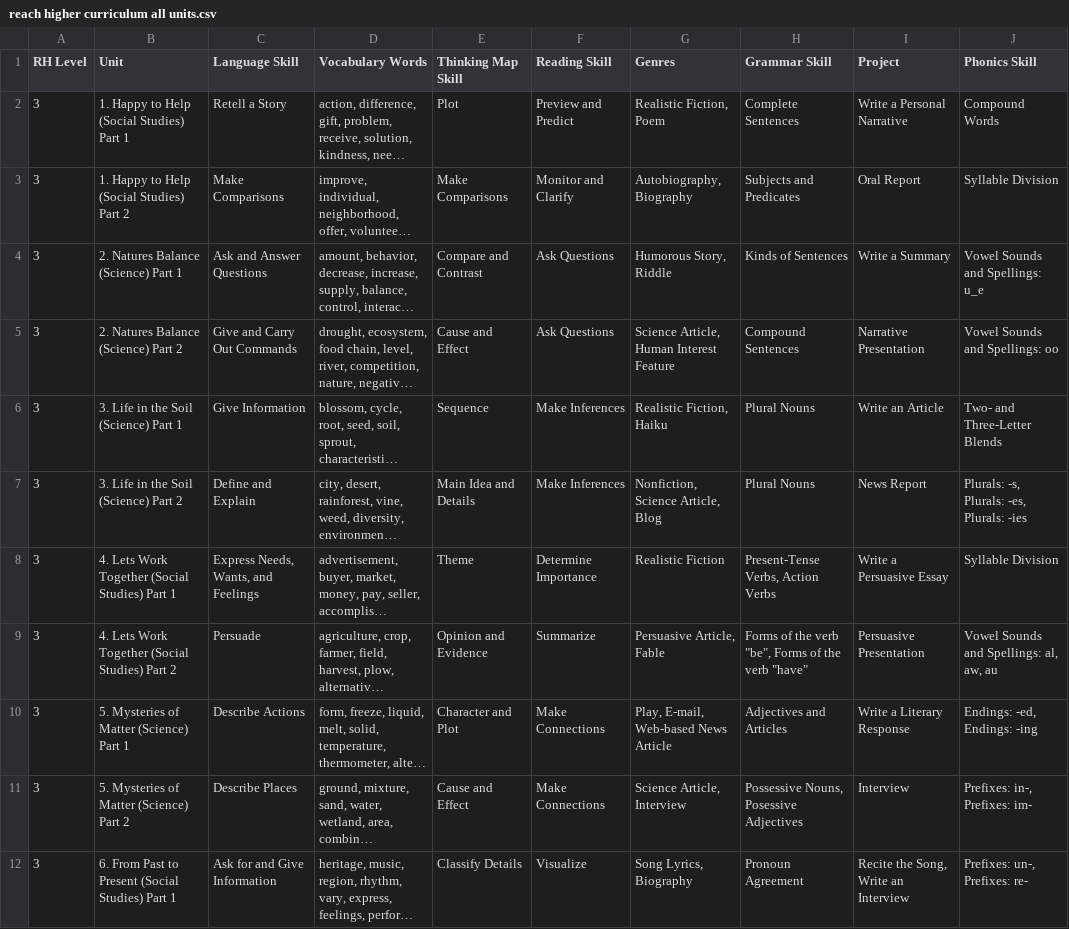
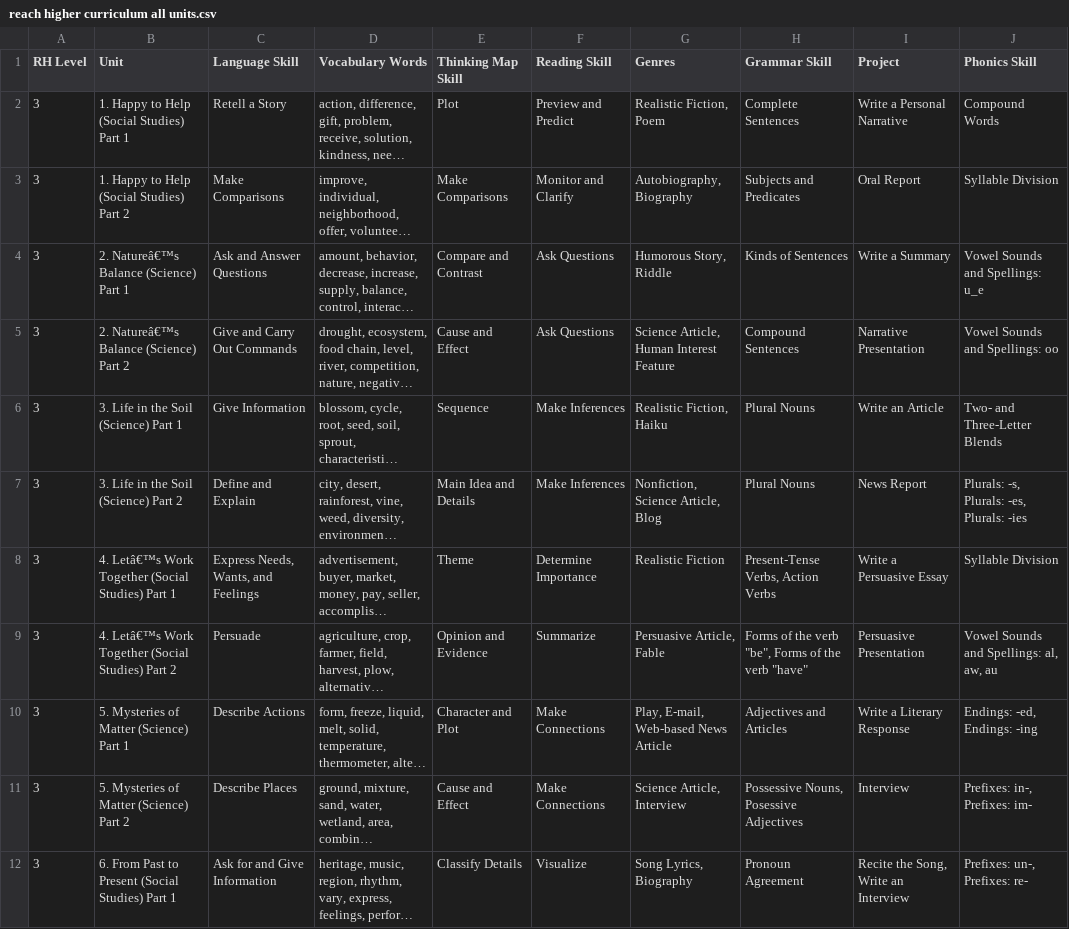
Before and after one commit to carly-meyer-lakota/Reach-Higher-Search-Tool, a CSV file: reach higher curriculum all units.csv, drawn as a sheet; only a part is shown; long unchanged cells end in …; the diff names each change by its address in the sheet, - before the commit and + after, or states it on an @@ line.

Commit message:
Update reach higher curriculum all units.csv

```diff
--- a/reach higher curriculum all units.csv
+++ b/reach higher curriculum all units.csv
-B4 (Unit): 2. Natures Balance (Science) Part 1
+B4 (Unit): 2. Natureâ€™s Balance (Science) Part 1
-B5 (Unit): 2. Natures Balance (Science) Part 2
+B5 (Unit): 2. Natureâ€™s Balance (Science) Part 2
-B8 (Unit): 4. Lets Work Together…
+B8 (Unit): 4. Letâ€™s Work Together…
-B9 (Unit): 4. Lets Work Together…
+B9 (Unit): 4. Letâ€™s Work Together…
```
